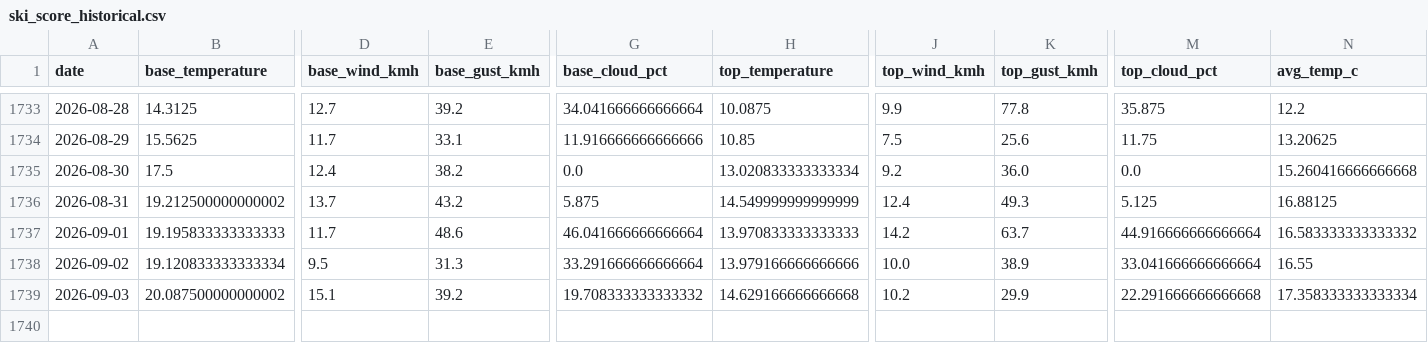
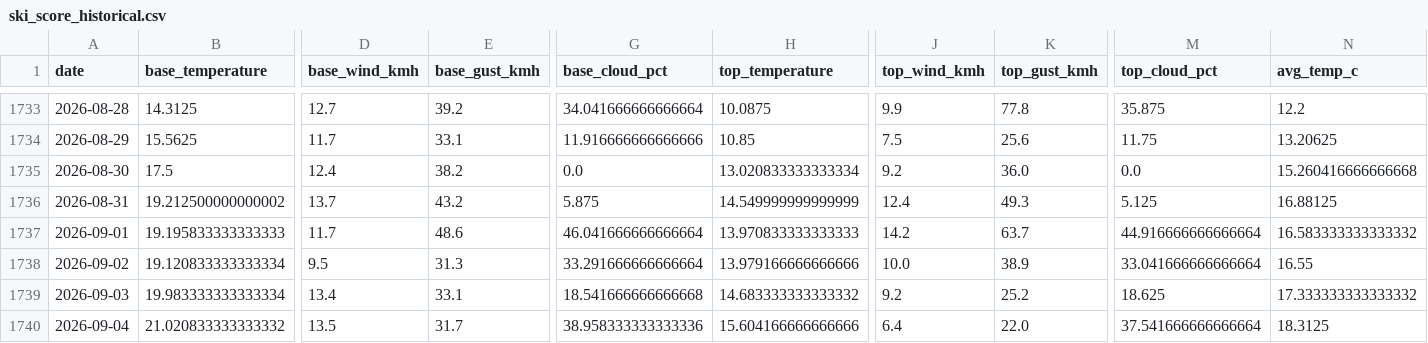
Before and after one commit to CeciliaRodriguez/sierra-nevada-ski-score, a CSV file: data/ski_score_historical.csv, drawn as a sheet; only a part is shown, gaps mark what is left out; rows hold the shown columns only; the diff covers the shown part only; the diff names each change by its address in the sheet, - before the commit and + after, or states it on an @@ line.

```diff
--- a/data/ski_score_historical.csv
+++ b/data/ski_score_historical.csv
-B1739 (base_temperature): 20.087500000000002
+B1739 (base_temperature): 19.983333333333334
-D1739 (base_wind_kmh): 15.1
+D1739 (base_wind_kmh): 13.4
-E1739 (base_gust_kmh): 39.2
+E1739 (base_gust_kmh): 33.1
-G1739 (base_cloud_pct): 19.708333333333332
+G1739 (base_cloud_pct): 18.541666666666668
-H1739 (top_temperature): 14.629166666666668
+H1739 (top_temperature): 14.683333333333332
-J1739 (top_wind_kmh): 10.2
+J1739 (top_wind_kmh): 9.2
-K1739 (top_gust_kmh): 29.9
+K1739 (top_gust_kmh): 25.2
-M1739 (top_cloud_pct): 22.291666666666668
+M1739 (top_cloud_pct): 18.625
-N1739 (avg_temp_c): 17.358333333333334
+N1739 (avg_temp_c): 17.333333333333332
+row 1740: 2026-09-04 | 21.020833333333332 | 13.5 | 31.7 | 38.958333333333336 | 15.604166666666666 | 6.4 | 22.0 | 37.541666666666664 | 18.3125
```
Also changed, not shown: 7 edited cells elsewhere in this file, data/ski_data.csv.
